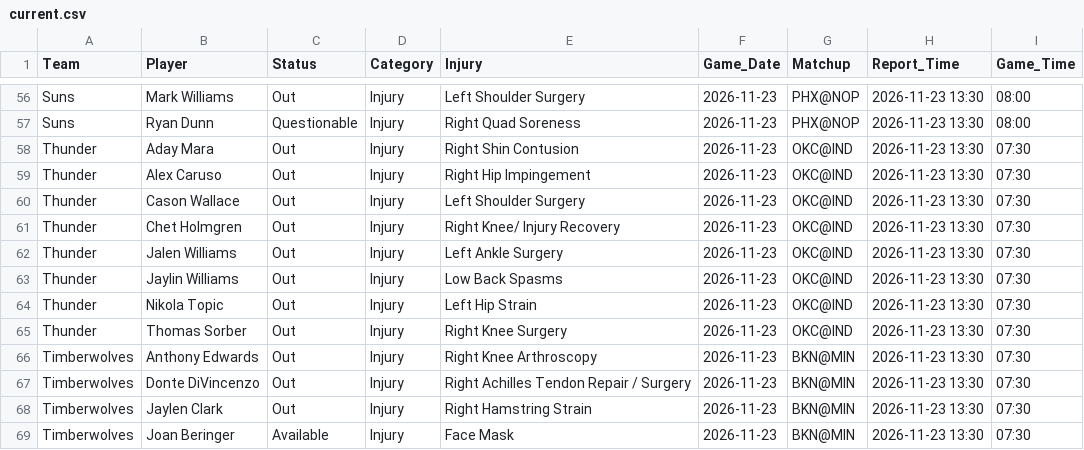
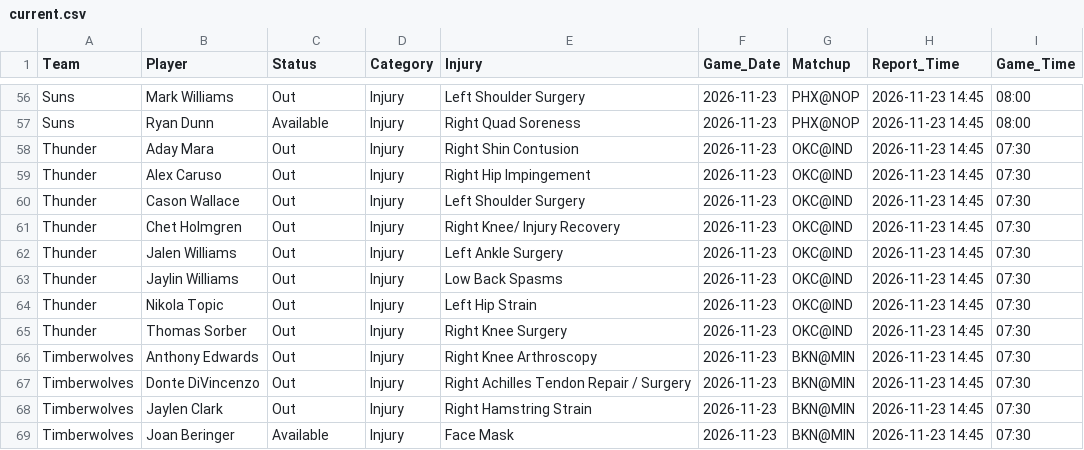
Before and after one commit to Nictaylorusa/injury-tracker, a CSV file: docs/current.csv, drawn as a sheet; only a part is shown, gaps mark what is left out; the diff covers the shown part only; the diff names each change by its address in the sheet, - before the commit and + after, or states it on an @@ line.

```diff
--- a/docs/current.csv
+++ b/docs/current.csv
-H56:H69 (Report_Time): 2026-11-23 13:30
+H56:H69 (Report_Time): 2026-11-23 14:45
-C57 (Status): Questionable
+C57 (Status): Available
```
Also changed, not shown: 54 edited cells elsewhere in this file, 1 other file.
